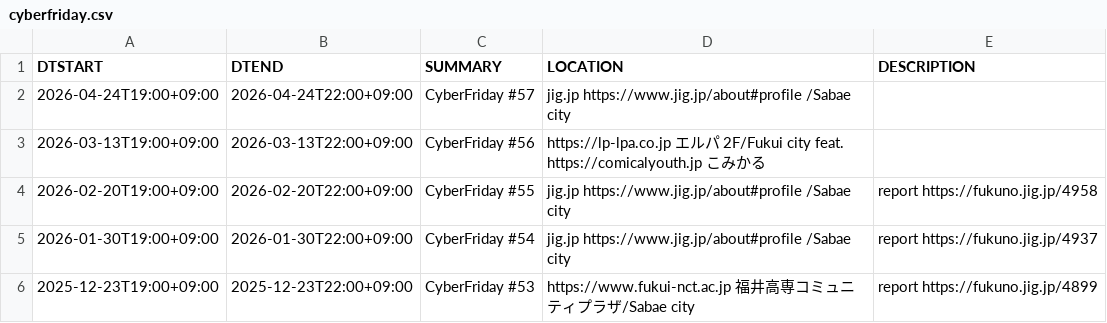
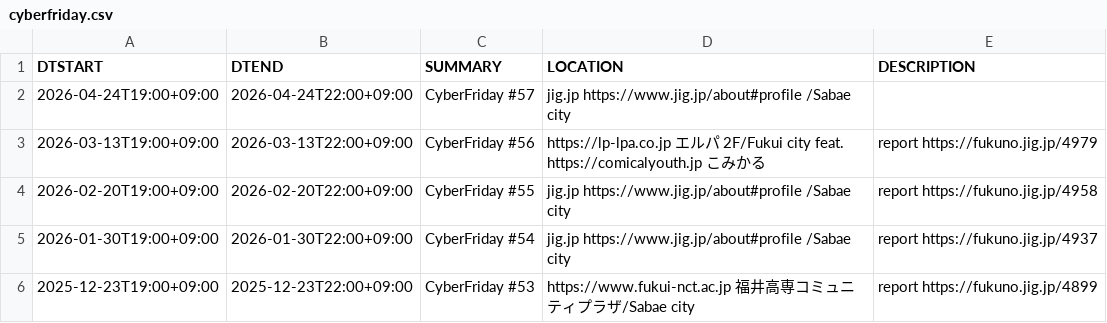
Before and after one commit to code4fukui/cybervalley, a CSV file: cyberfriday.csv, drawn as a sheet; only a part is shown.

Commit message:
update data

```diff
--- a/cyberfriday.csv
+++ b/cyberfriday.csv
@@ -2,3 +2,3 @@
 2026-04-24T19:00+09:00,2026-04-24T22:00+09:00,CyberFriday #57,jig.jp https://www.jig.jp/about#profile /Sabae city,
-2026-03-13T19:00+09:00,2026-03-13T22:00+09:00,CyberFriday #56, https://lp-lpa.co.jp エルパ 2F/Fukui city feat.  https://comicalyouth.jp こみかる,
+2026-03-13T19:00+09:00,2026-03-13T22:00+09:00,CyberFriday #56, https://lp-lpa.co.jp エルパ 2F/Fukui city feat.  https://comicalyouth.jp こみかる,report https://fukuno.jig.jp/4979
 2026-02-20T19:00+09:00,2026-02-20T22:00+09:00,CyberFriday #55,jig.jp https://www.jig.jp/about#profile /Sabae city,report https://fukuno.jig.jp/4958
```
Also changed, not shown: 2 other files.
